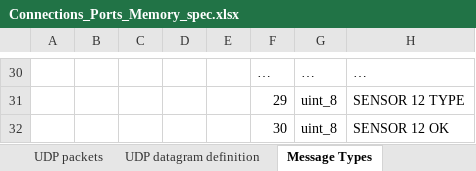
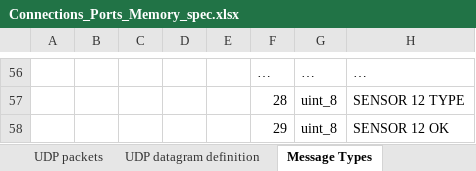
Before and after one commit to Yourigh/FRA_Sensor_platform, an Excel workbook: 1-SystemDocs/Connections_Ports_Memory_spec.xlsx, sheet Message Types, drawn as a sheet; only a part is shown, gaps mark what is left out; values as stored, in another font and other column widths than the file's, no borders; addresses are those after the commit; the diff covers the shown part only; the diff names each change by its address in the sheet, - before the commit and + after, or states it on an @@ line.

```diff
--- a/1-SystemDocs/Connections_Ports_Memory_spec.xlsx (sheet Message Types)
+++ b/1-SystemDocs/Connections_Ports_Memory_spec.xlsx (sheet Message Types)
-F57: 29
+F57: 28
-F58: 30
+F58: 29
```
Also changed, not shown: 27 added rows, 1 removed row and 15 edited cells elsewhere in this sheet, sheet UDP datagram definition, charts or pictures, 8 other files.
